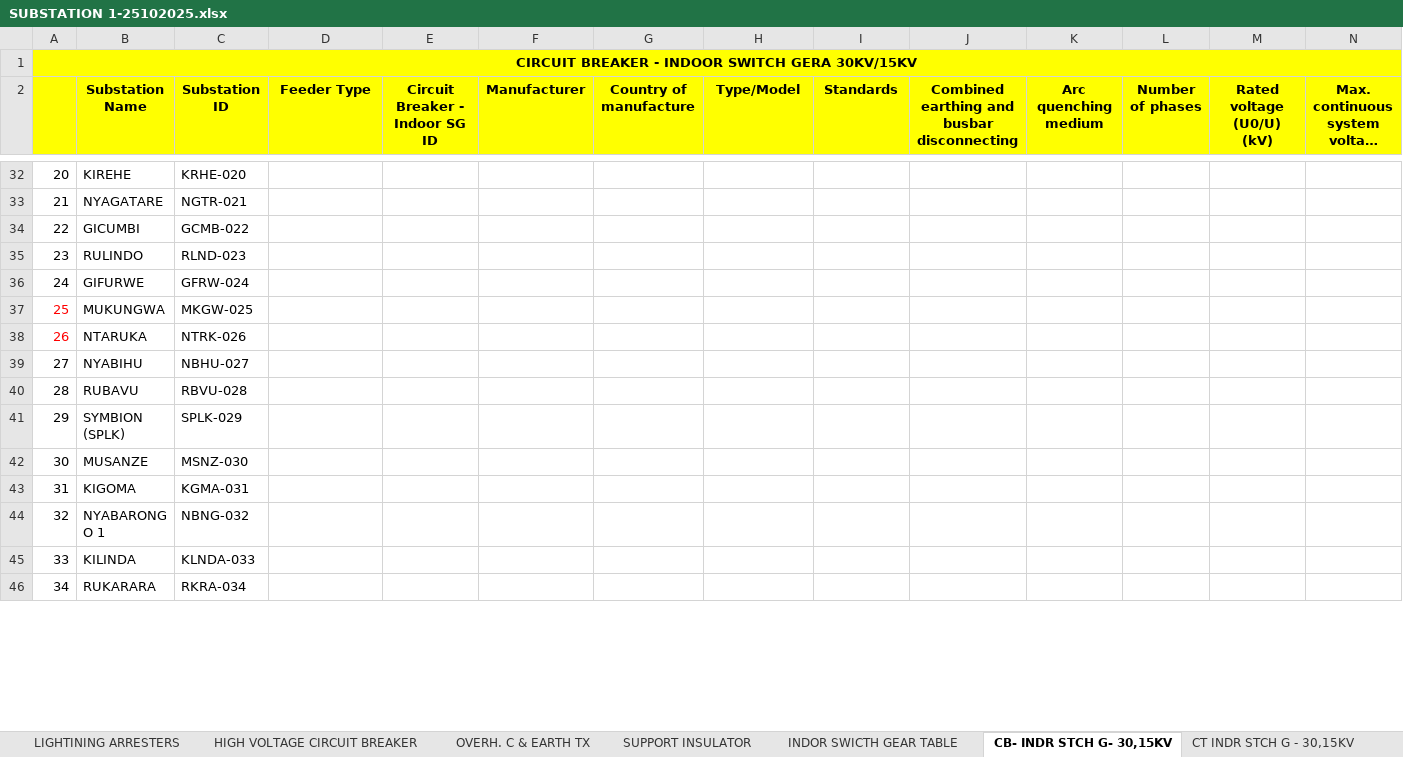
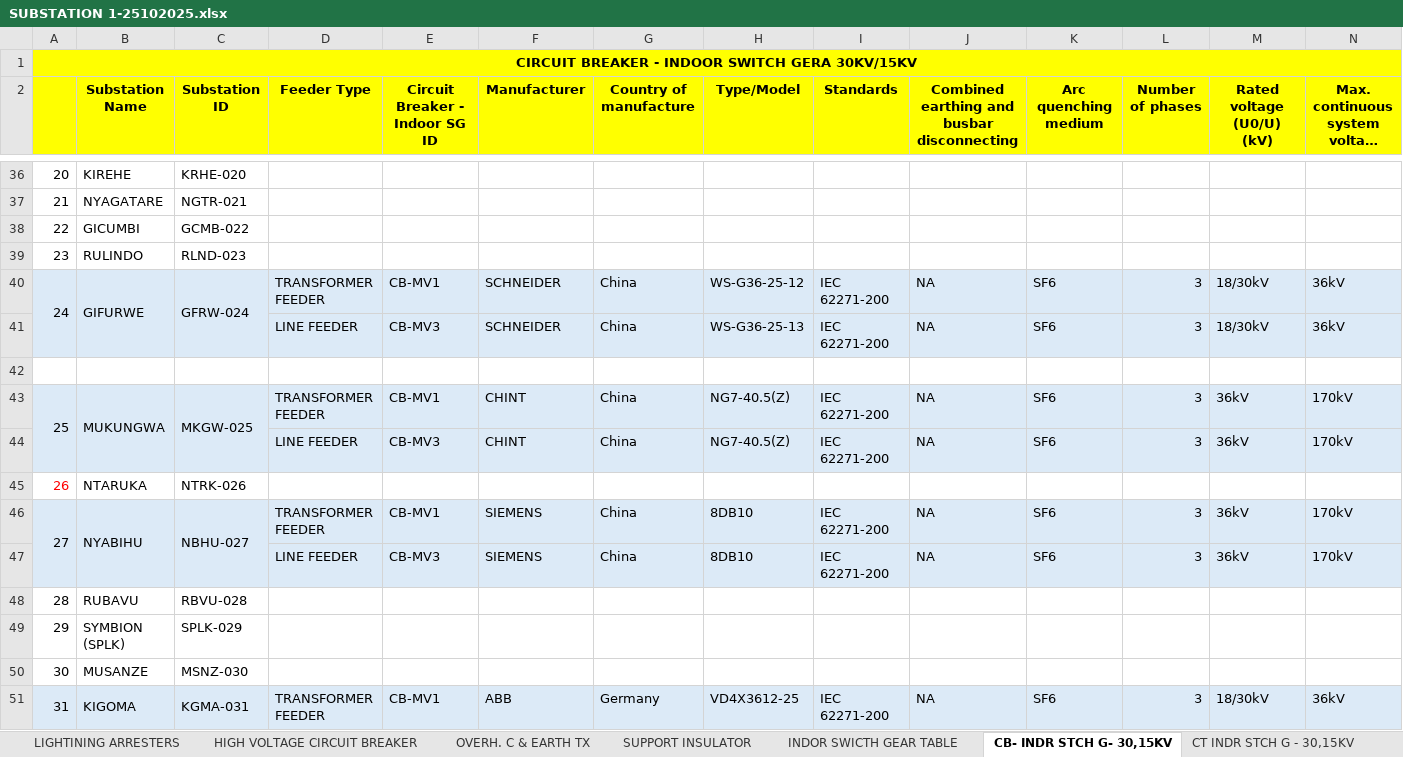
Before and after one commit to iranzi17/GIS-Data-Cleaning, an Excel workbook: reference_data/SUBSTATION 1-25102025.xlsx, sheet CB- INDR STCH G- 30,15KV, drawn as a sheet; only a part is shown, gaps mark what is left out; the shorter side is filled out with more unchanged rows; long unchanged cells end in …; values as stored, in another font and other column widths than the file's, no borders; removed rows and columns are numbered as before the commit, all else as after; rows hold the shown columns only; the diff covers the shown part only; the diff names each change by its address in the sheet, - before the commit and + after, or states it on an @@ line.

```diff
--- a/reference_data/SUBSTATION 1-25102025.xlsx (sheet CB- INDR STCH G- 30,15KV)
+++ b/reference_data/SUBSTATION 1-25102025.xlsx (sheet CB- INDR STCH G- 30,15KV)
-row 36: 24 | GIFURWE | GFRW-024
+row 40: 24 | GIFURWE | GFRW-024 | TRANSFORMER FEEDER | CB-MV1 | SCHNEIDER | China | WS-G36-25-12 | IEC 62271-200 | NA | SF6 | 3 | 18/30kV | 36kV
+row 41:  |  |  | LINE FEEDER | CB-MV3 | SCHNEIDER | China | WS-G36-25-13 | IEC 62271-200 | NA | SF6 | 3 | 18/30kV | 36kV
-row 42: 25 | MUKUNGWA | MKGW-025
+row 42: (empty)
+row 43: 25 | MUKUNGWA | MKGW-025 | TRANSFORMER FEEDER | CB-MV1 | CHINT | China | NG7-40.5(Z) | IEC 62271-200 | NA | SF6 | 3 | 36kV | 170kV
+row 44:  |  |  | LINE FEEDER | CB-MV3 | CHINT | China | NG7-40.5(Z) | IEC 62271-200 | NA | SF6 | 3 | 36kV | 170kV
-row 39: 27 | NYABIHU | NBHU-027
+row 46: 27 | NYABIHU | NBHU-027 | TRANSFORMER FEEDER | CB-MV1 | SIEMENS | China | 8DB10 | IEC 62271-200 | NA | SF6 | 3 | 36kV | 170kV
+row 47:  |  |  | LINE FEEDER | CB-MV3 | SIEMENS | China | 8DB10 | IEC 62271-200 | NA | SF6 | 3 | 36kV | 170kV
-row 43: 31 | KIGOMA | KGMA-031
+row 51: 31 | KIGOMA | KGMA-031 | TRANSFORMER FEEDER | CB-MV1 | ABB | Germany | VD4X3612-25 | IEC 62271-200 | NA | SF6 | 3 | 18/30kV | 36kV
```
Also changed, not shown: 16 added rows, 6 removed rows, 5 edited cells and cell formats elsewhere in this sheet, sheet CURRENT TRANSFORMER, sheet VOLTAGE TRANSFORMER, sheet LIGHTINING ARRESTERS, sheet INDOR SWICTH GEAR TABLE, sheet HIGH VOLTAGE CIRCUIT BREAKER, sheet DISCONNECTOR SWITCH, 10 more sheets.
